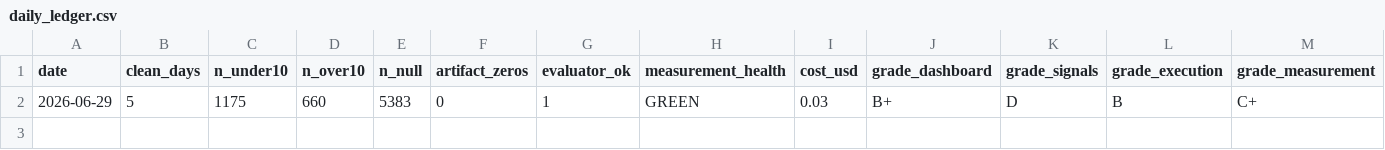
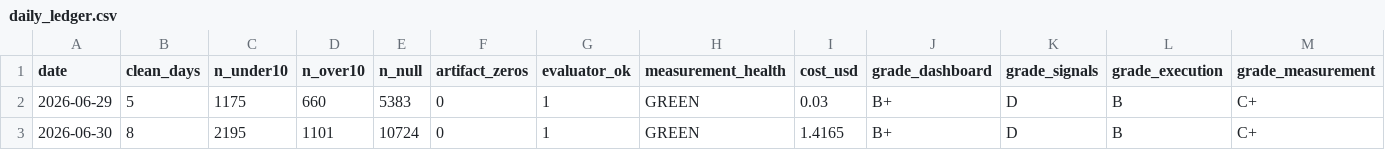
Before and after one commit to accessapple2/BigMac, a CSV file: drafts/daily_ledger.csv, drawn as a sheet; only a part is shown; rows hold the shown columns only; the diff names each change by its address in the sheet, - before the commit and + after, or states it on an @@ line.

Commit message:
shakedown 2026-07-01: crusher launchdaemon, witness_ab fixes, SCORE_CAP 300, evaluator 4h, auditor retry-guard

```diff
--- a/drafts/daily_ledger.csv
+++ b/drafts/daily_ledger.csv
+row 3: 2026-06-30 | 8 | 2195 | 1101 | 10724 | 0 | 1 | GREEN | 1.4165 | B+ | D | B | C+
```
Also changed, not shown: 7 other files.
